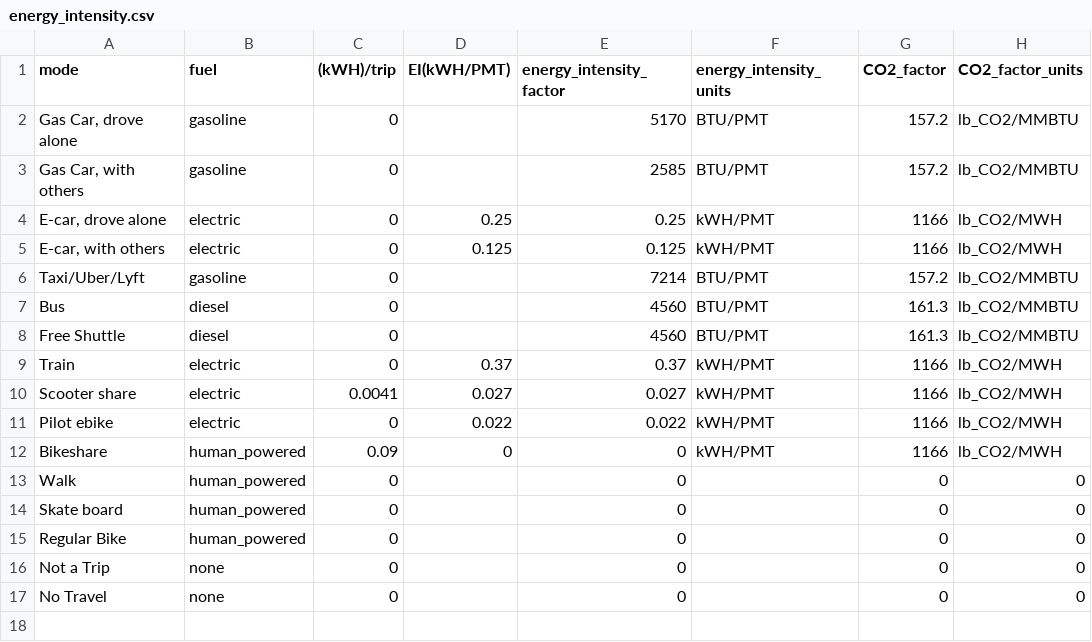
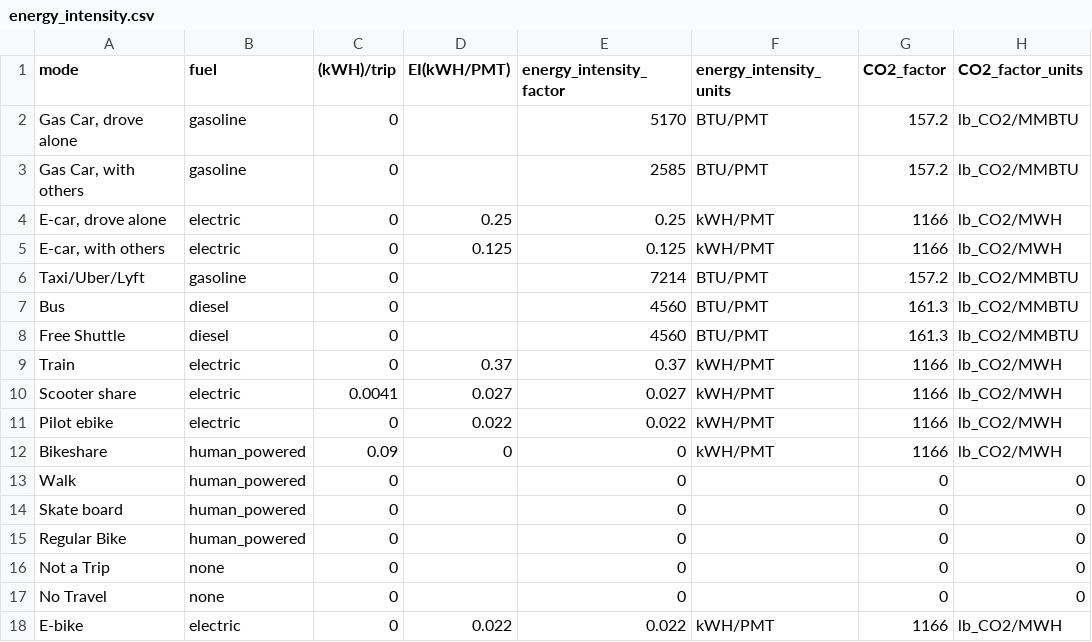
Before and after one commit to e-mission/em-public-dashboard, a CSV file: viz_scripts/auxiliary_files/energy_intensity.csv, drawn as a sheet.

```diff
--- a/viz_scripts/auxiliary_files/energy_intensity.csv
+++ b/viz_scripts/auxiliary_files/energy_intensity.csv
@@ -17 +17,2 @@ Not a Trip,none,0,,0,,0,0
 No Travel,none,0,,0,,0,0
+E-bike,electric,0,0.022,0.022,kWH/PMT,1166,lb_CO2/MWH
```
Also changed, not shown: viz_scripts/auxiliary_files/purpose_labels.csv, 13 other files.
